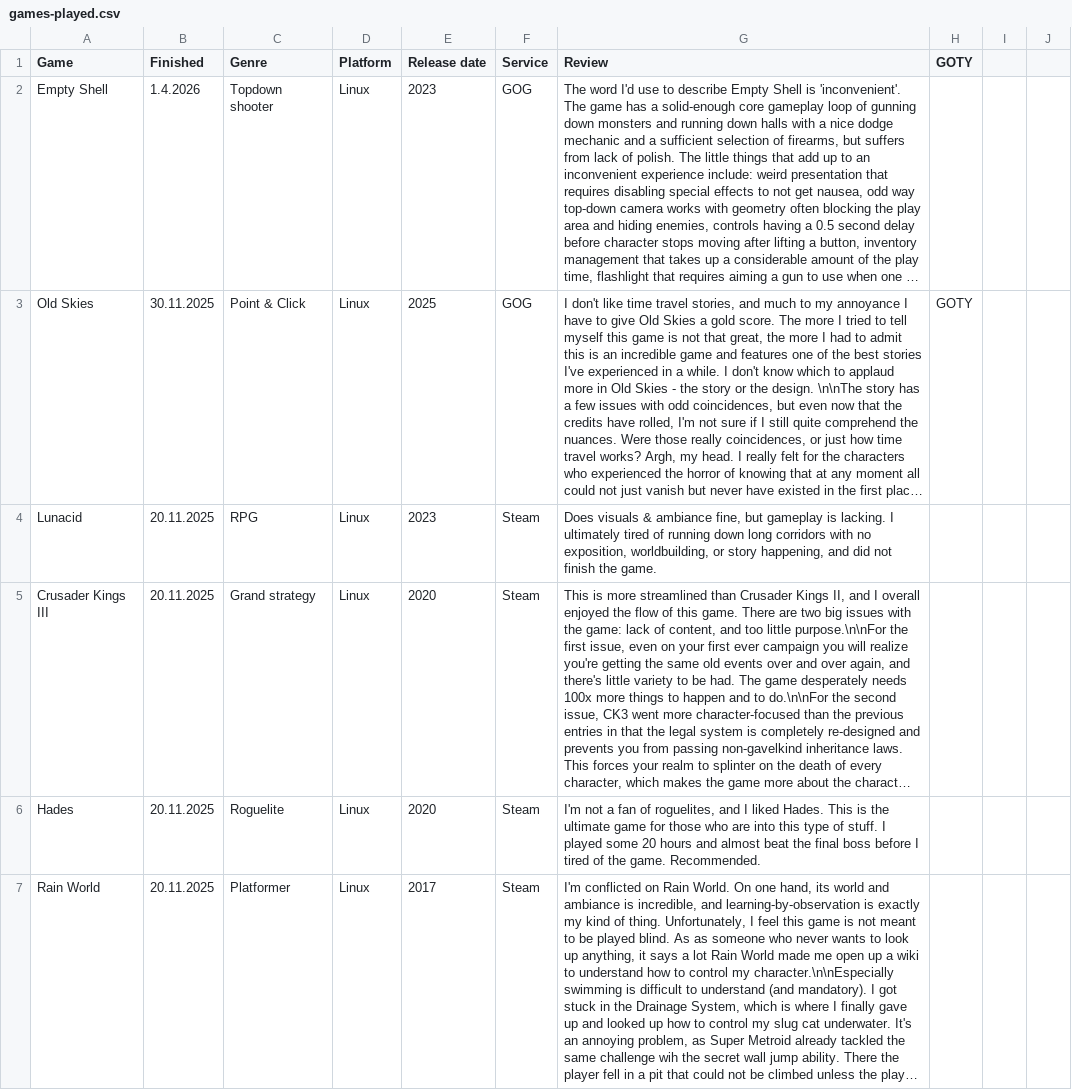
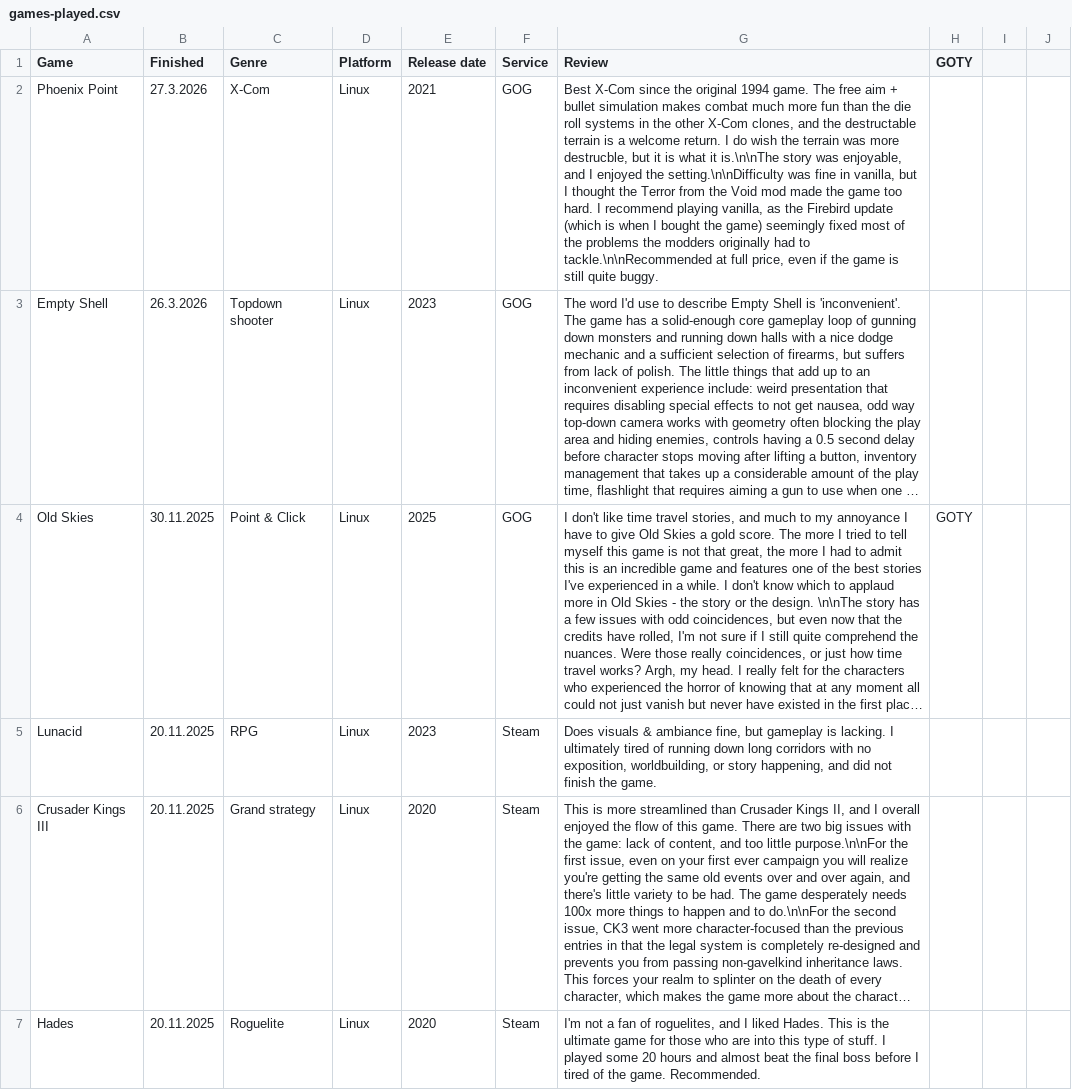
Before and after one commit to SirDifferential/games-played, a CSV file: games-played.csv, drawn as a sheet; only a part is shown; the shorter side is filled out with more unchanged rows; long unchanged cells end in …; addresses are those after the commit; the diff names each change by its address in the sheet, - before the commit and + after, or states it on an @@ line.

Commit message:
add phoenix point

```diff
--- a/games-played.csv
+++ b/games-played.csv
+row 2: Phoenix Point | 27.3.2026 | X-Com | Linux | 2021 | GOG | Best X-Com since the original 1994 game. The free aim + bullet simulation makes combat much more fun than the die roll systems in the other X-Com clones, and the destructable terrain is a welcome return. I do wish the terrain was more destrucble, but it is what it is.\n\nThe story was enjoyable, and I enjoyed the setting.\n\nDifficulty was fine in vanilla, but I thought the Terror from the Void mod made the game too hard. I recommend playing vanilla, as the Firebird update (which is when I bought the game) seemingly fixed most of the problems the modders originally had to tackle.\n\nRecommended at full price, even if the game is still quite buggy.
-B3 (Finished): 1.4.2026
+B3 (Finished): 26.3.2026
```
